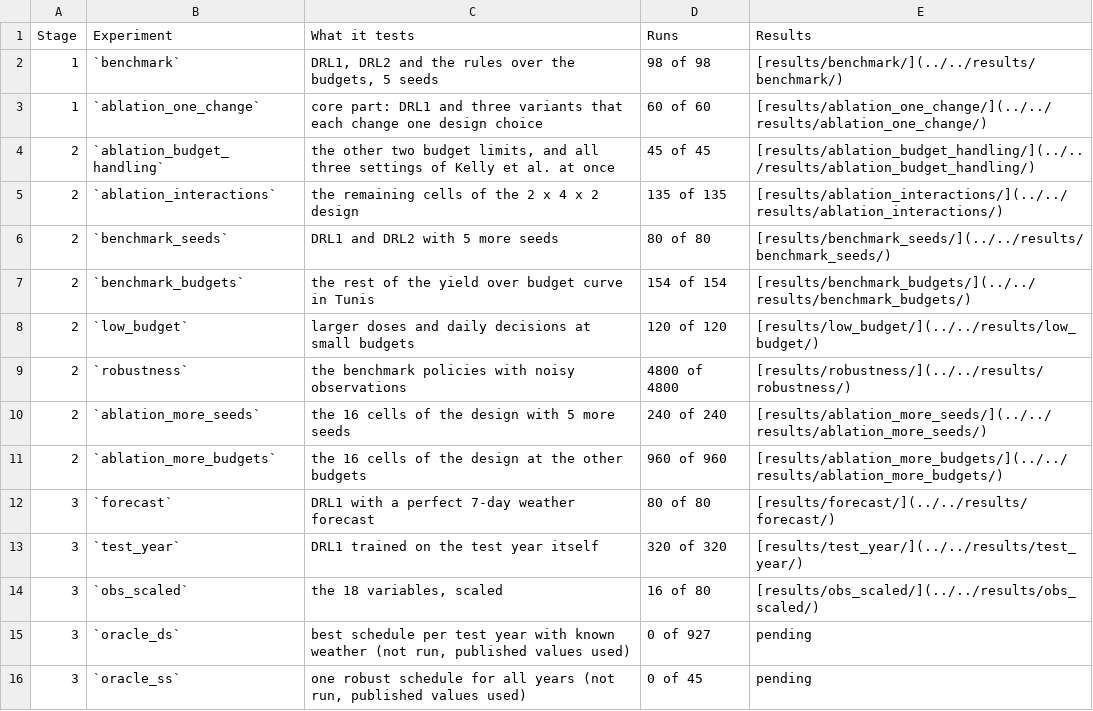
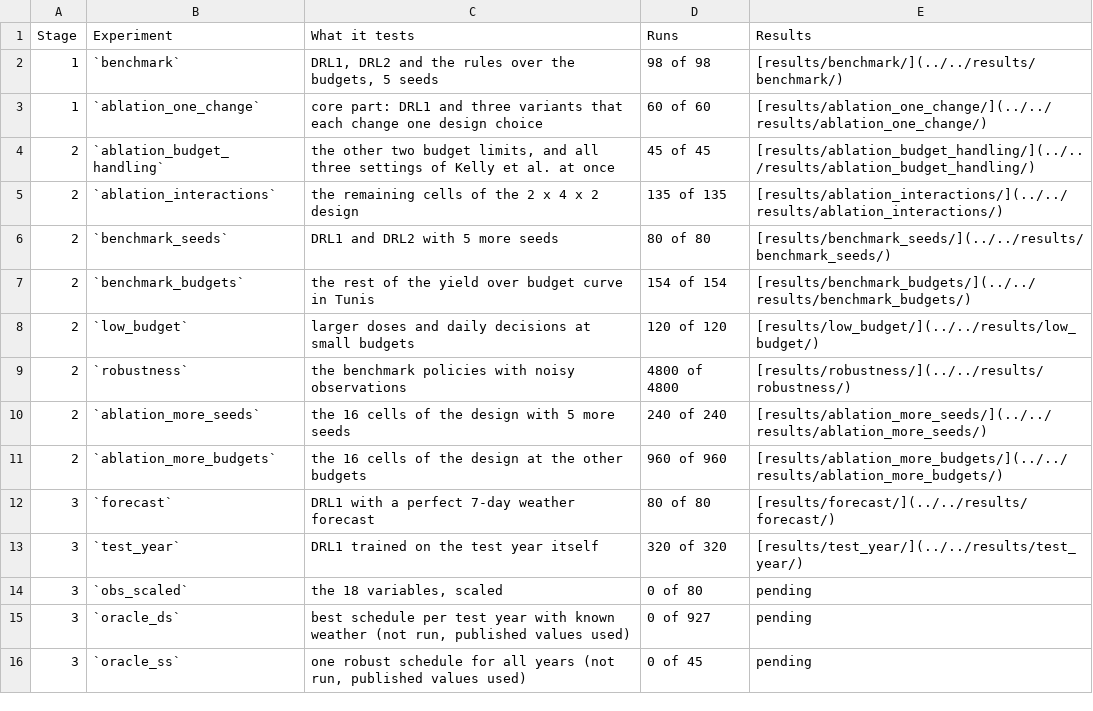
Before and after one commit to jbkze/agwat2026-dit-rl, a CSV file: reports/tables/progress.csv, drawn as a sheet.

```diff
--- a/reports/tables/progress.csv
+++ b/reports/tables/progress.csv
@@ -13,3 +13,3 @@ Stage,Experiment,What it tests,Runs,Results
 3,`test_year`,DRL1 trained on the test year itself,320 of 320,[results/test_year/](../../results/test_year/)
-3,`obs_scaled`,"the 18 variables, scaled",16 of 80,[results/obs_scaled/](../../results/obs_scaled/)
+3,`obs_scaled`,"the 18 variables, scaled",0 of 80,pending
 3,`oracle_ds`,"best schedule per test year with known weather (not run, published values used)",0 of 927,pending
```
Also changed, not shown: reports/tables/sensitivity.csv, reports/tables/sensitivity_long.csv, 10 other files.
